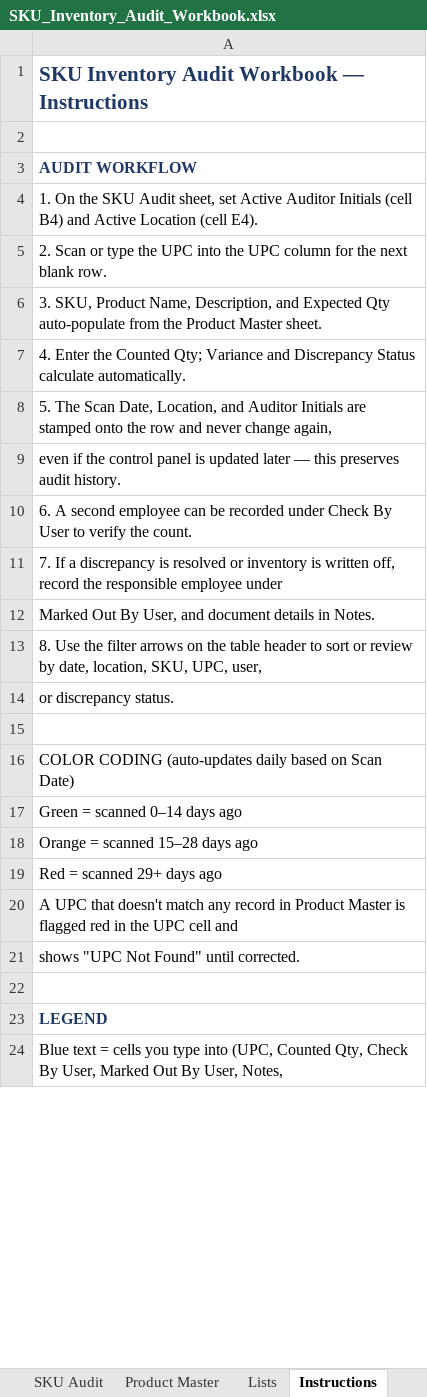
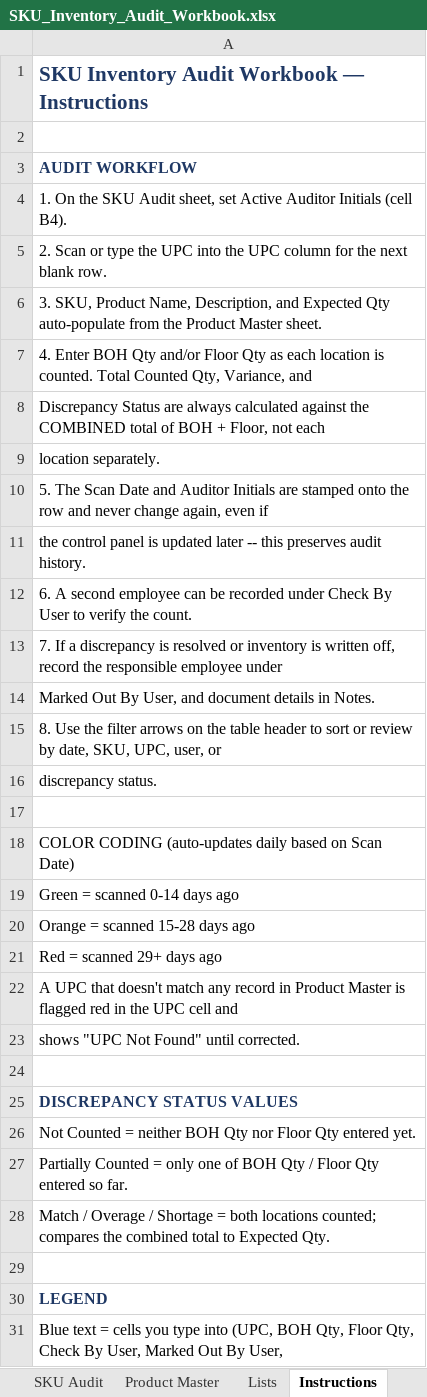
Before and after one commit to LeeGordonSnyder/Audit-project, an Excel workbook: SKU_Inventory_Audit_Workbook.xlsx, sheet Instructions, drawn as a sheet; only a part is shown; values as stored, in another font and other column widths than the file's, no borders; addresses are those after the commit; the diff covers the shown part only; the diff names each change by its address in the sheet, - before the commit and + after, or states it on an @@ line.

```diff
--- a/SKU_Inventory_Audit_Workbook.xlsx (sheet Instructions)
+++ b/SKU_Inventory_Audit_Workbook.xlsx (sheet Instructions)
-A4: …Initials (cell B4) and Active Location (cell E4).
+A4: …Initials (cell B4).
-A7: 4. Enter the Counted Qty; Variance and Discrepancy Status calculate automatically.
+A7: 4. Enter BOH Qty and/or Floor Qty as each location is counted. Total Counted Qty, Variance, and
-A8: 5. The Scan Date, Location, and Auditor Initials are stamped onto the row and never change again,
+A8: Discrepancy Status are always calculated against the COMBINED total of BOH + Floor, not each
-A9: even if the control panel is updated later — this preserves audit history.
+A9: location separately.
+row 10: 5. The Scan Date and Auditor Initials are stamped onto the row and never change again, even if
+row 11: the control panel is updated later -- this preserves audit history.
-A15: …by date, location, SKU, UPC, user,
+A15: …by date, SKU, UPC, user, or
-A16: or discrepancy status.
+A16: discrepancy status.
-A19: Green = scanned 0–14 days ago
+A19: Green = scanned 0-14 days ago
-A20: Orange = scanned 15–28 days ago
+A20: Orange = scanned 15-28 days ago
+row 25: DISCREPANCY STATUS VALUES
+row 26: Not Counted = neither BOH Qty nor Floor Qty entered yet.
+row 27: Partially Counted = only one of BOH Qty / Floor Qty entered so far.
+row 28: Match / Overage / Shortage = both locations counted; compares the combined total to Expected Qty.
+row 29: (empty)
-A31: …into (UPC, Counted Qty, Check By User, Marked Out By User, Notes,
+A31: …into (UPC, BOH Qty, Floor Qty, Check By User, Marked Out By User,
```
Also changed, not shown: 29 added rows and 4 edited cells elsewhere in this sheet, sheet SKU Audit, sheet Product Master, sheet Lists, other sheet tabs, formulas that keep their value, charts or pictures, 1 other file.
